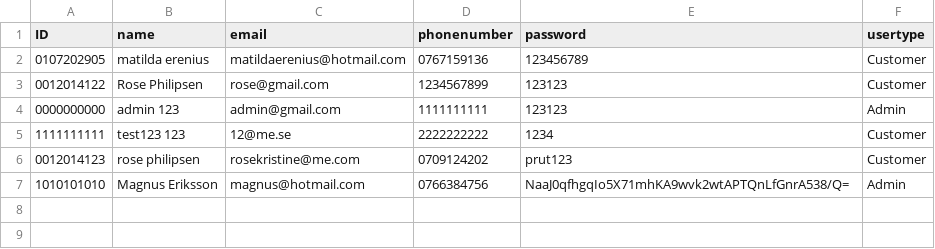
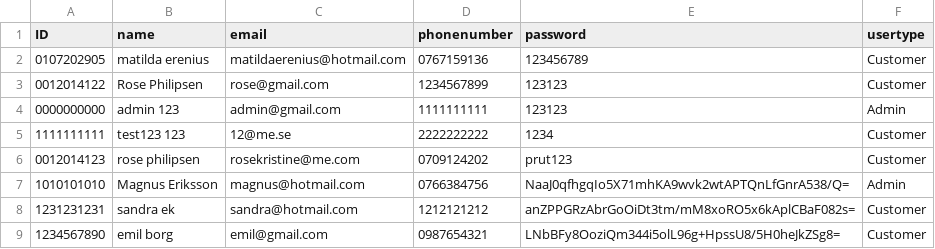
Before and after one commit to matildaerenius/VG_uppgift_bokningssystem, a CSV file: src/resources/userdata.csv, drawn as a sheet.

```diff
--- a/src/resources/userdata.csv
+++ b/src/resources/userdata.csv
@@ -7 +7,3 @@ ID,name,email,phonenumber,password,usertype
 1010101010,Magnus Eriksson,magnus@hotmail.com,0766384756,NaaJ0qfhgqIo5X71mhKA9wvk2wtAPTQnLfGnrA538/Q=,Admin
+1231231231,sandra ek,sandra@hotmail.com,1212121212,anZPPGRzAbrGoOiDt3tm/mM8xoRO5x6kAplCBaF082s=,Customer
+1234567890,emil borg,emil@gmail.com,0987654321,LNbBFy8OoziQm344i5olL96g+HpssU8/5H0heJkZSg8=,Customer
```
Also changed, not shown: 7 other files.
